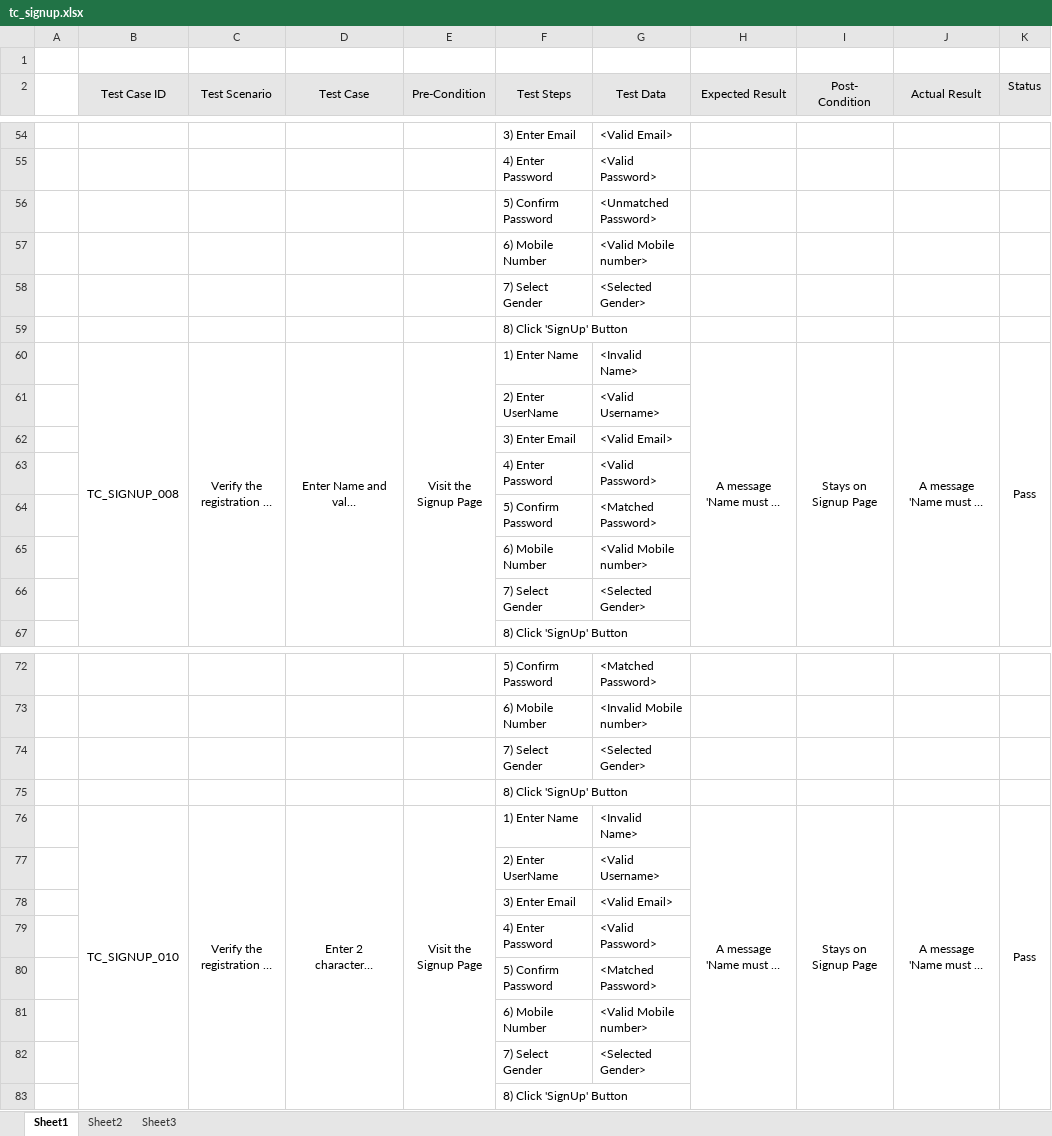
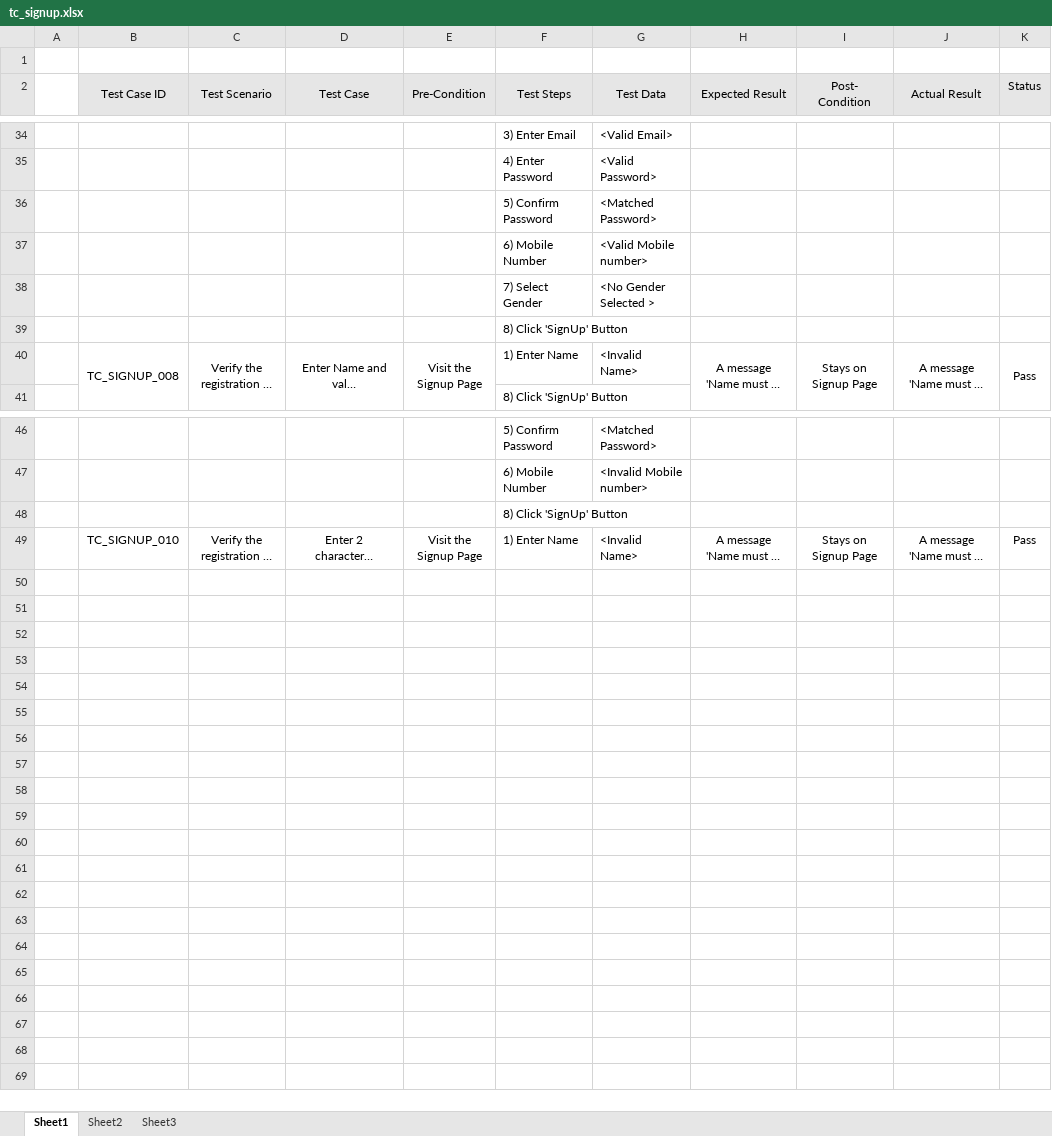
Before and after one commit to TanvNaik/RideAlong_backend, an Excel workbook: testcases/tc_signup.xlsx, sheet Sheet1, drawn as a sheet; only a part is shown, gaps mark what is left out; long unchanged cells end in …; values as stored, in another font and other column widths than the file's, no borders; removed rows and columns are numbered as before the commit, all else as after; the diff covers the shown part only; the diff names each change by its address in the sheet, - before the commit and + after, or states it on an @@ line.

```diff
--- a/testcases/tc_signup.xlsx (sheet Sheet1)
+++ b/testcases/tc_signup.xlsx (sheet Sheet1)
-row 56:  |  |  |  |  | 5) Confirm Password | <Unmatched Password>
@@ row 16 moved to row 36: 5) Confirm Password @@
-G38 (Test Data): <Selected Gender>
+G38 (Test Data): <No Gender Selected >
-row 61:  |  |  |  |  | 2) Enter UserName | <Valid Username>
-row 62:  |  |  |  |  | 3) Enter Email | <Valid Email>
-row 63:  |  |  |  |  | 4) Enter Password | <Valid Password>
-row 64:  |  |  |  |  | 5) Confirm Password | <Matched Password>
-row 65:  |  |  |  |  | 6) Mobile Number | <Valid Mobile number>
-row 66:  |  |  |  |  | 7) Select Gender | <Selected Gender>
-row 74:  |  |  |  |  | 7) Select Gender | <Selected Gender>
-B76:B83 merged
-C76:C83 merged
-D76:D83 merged
-E76:E83 merged
-H76:H83 merged
-I76:I83 merged
-J76:J83 merged
-K76:K83 merged
-row 77:  |  |  |  |  | 2) Enter UserName | <Valid Username>
-row 78:  |  |  |  |  | 3) Enter Email | <Valid Email>
-row 79:  |  |  |  |  | 4) Enter Password | <Valid Password>
-row 80:  |  |  |  |  | 5) Confirm Password | <Matched Password>
-row 81:  |  |  |  |  | 6) Mobile Number | <Valid Mobile number>
-row 82:  |  |  |  |  | 7) Select Gender | <Selected Gender>
-row 83:  |  |  |  |  | 8) Click 'SignUp' Button
```
Also changed, not shown: 19 removed rows elsewhere in this sheet, testcases/tc_addVehicle.xlsx, testcases/tc_signin.xlsx, 56 other files.
